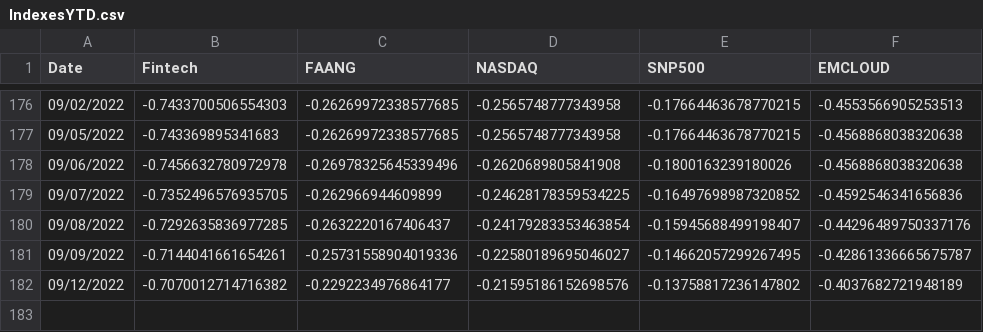
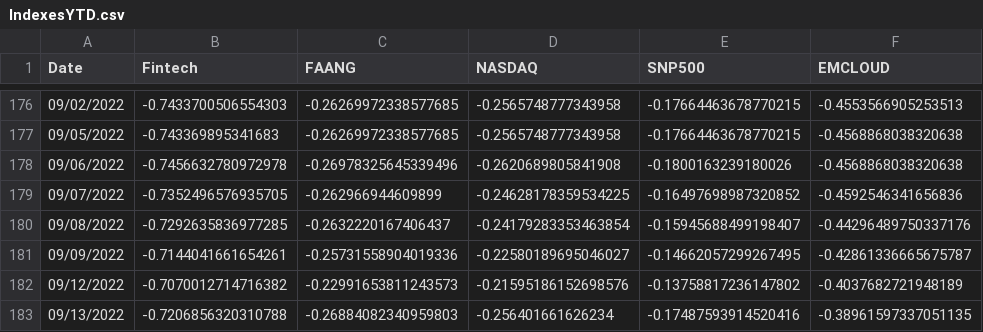
Before and after one commit to AmieRamie/findex, a CSV file: IndexesYTD.csv, drawn as a sheet; only a part is shown, gaps mark what is left out.

Commit message:
committing files

```diff
--- a/IndexesYTD.csv
+++ b/IndexesYTD.csv
@@ -181,2 +181,3 @@ Date,Fintech,FAANG,NASDAQ,SNP500,EMCLOUD
 09/09/2022,-0.7144041661654261,-0.25731558904019336,-0.22580189695046027,-0.14662057299267495,-0.42861336665675787
-09/12/2022,-0.7070012714716382,-0.2292234976864177,-0.21595186152698576,-0.13758817236147802,-0.4037682721948189
+09/12/2022,-0.7070012714716382,-0.22991653811243573,-0.21595186152698576,-0.13758817236147802,-0.4037682721948189
+09/13/2022,-0.7206856320310788,-0.26884082340959803,-0.256401661626234,-0.17487593914520416,-0.38961597337051135
```
